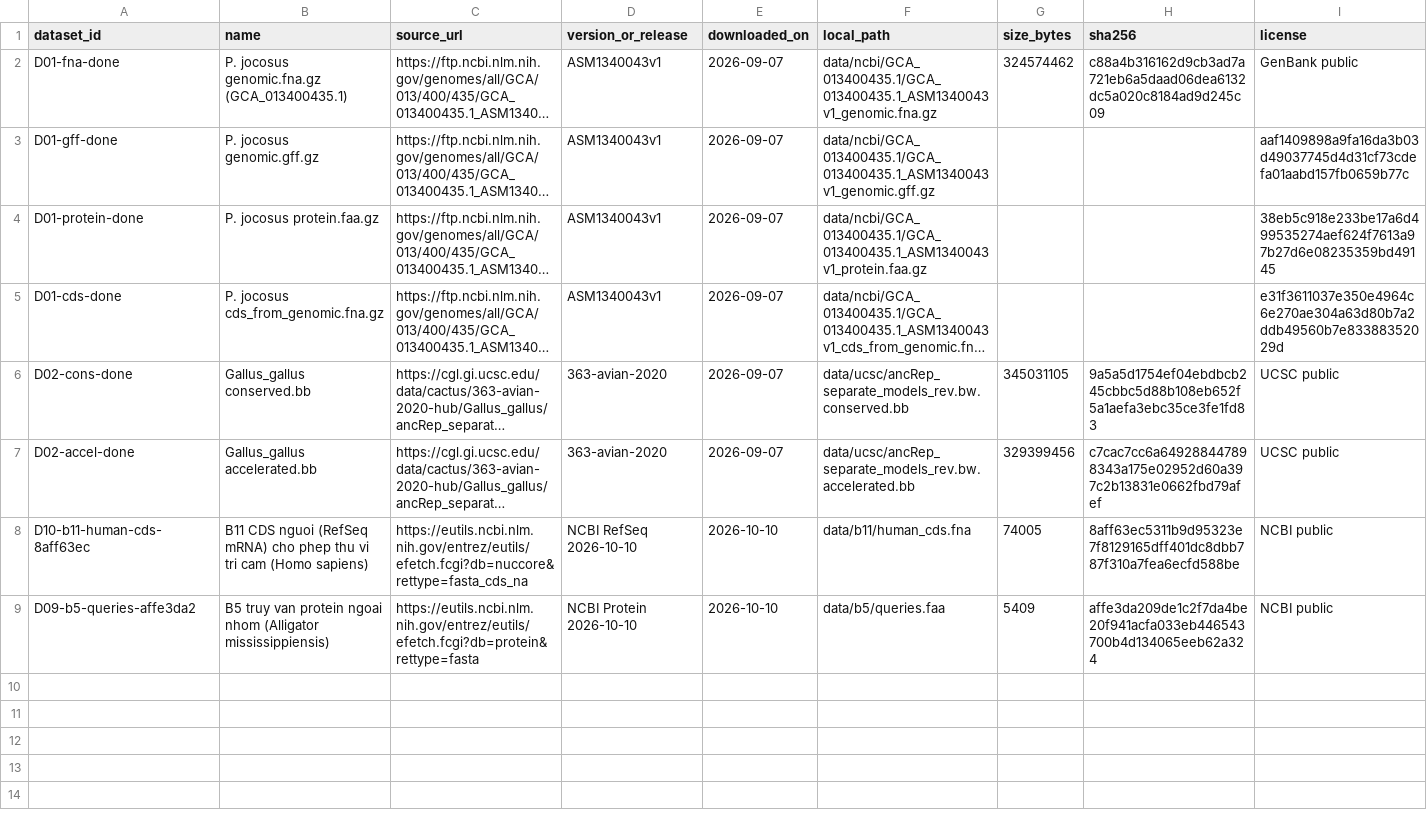
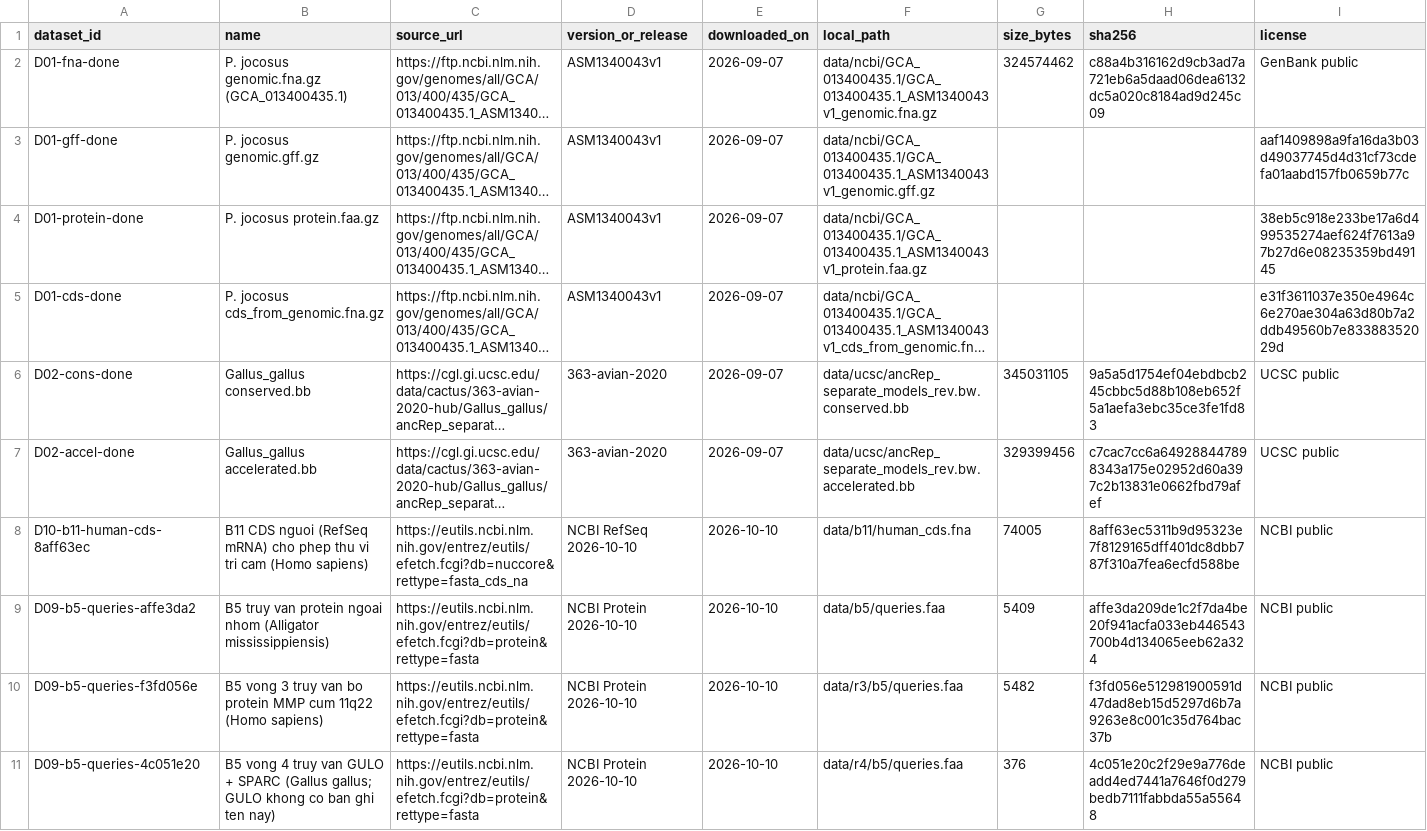
Before and after one commit to vuho60-byte/biobirddna-genetics, a CSV file: data/registry.csv, drawn as a sheet; only a part is shown; long unchanged cells end in …; rows hold the shown columns only; the diff names each change by its address in the sheet, - before the commit and + after, or states it on an @@ line.

```diff
--- a/data/registry.csv
+++ b/data/registry.csv
+row 10: D09-b5-queries-f3fd056e | B5 vong 3 truy van bo protein MMP cum 11q22 (Homo sapiens) | https://eutils.ncbi.nlm.nih.gov/entrez/eutils/efetch.fcgi?db=protein&rettype=fasta | NCBI Protein 2026-10-10 | 2026-10-10 | data/r3/b5/queries.faa | 5482 | f3fd056e512981900591d47dad8eb15d5297d6b7a9263e8c001c35d764bac37b | NCBI public
+row 11: D09-b5-queries-4c051e20 | B5 vong 4 truy van GULO + SPARC (Gallus gallus; GULO khong co ban ghi ten nay) | https://eutils.ncbi.nlm.nih.gov/entrez/eutils/efetch.fcgi?db=protein&rettype=fasta | NCBI Protein 2026-10-10 | 2026-10-10 | data/r4/b5/queries.faa | 376 | 4c051e20c2f29e9a776deadd4ed7441a7646f0d279bedb7111fabbda55a55648 | NCBI public
```
Also changed, not shown: 2 other files.
